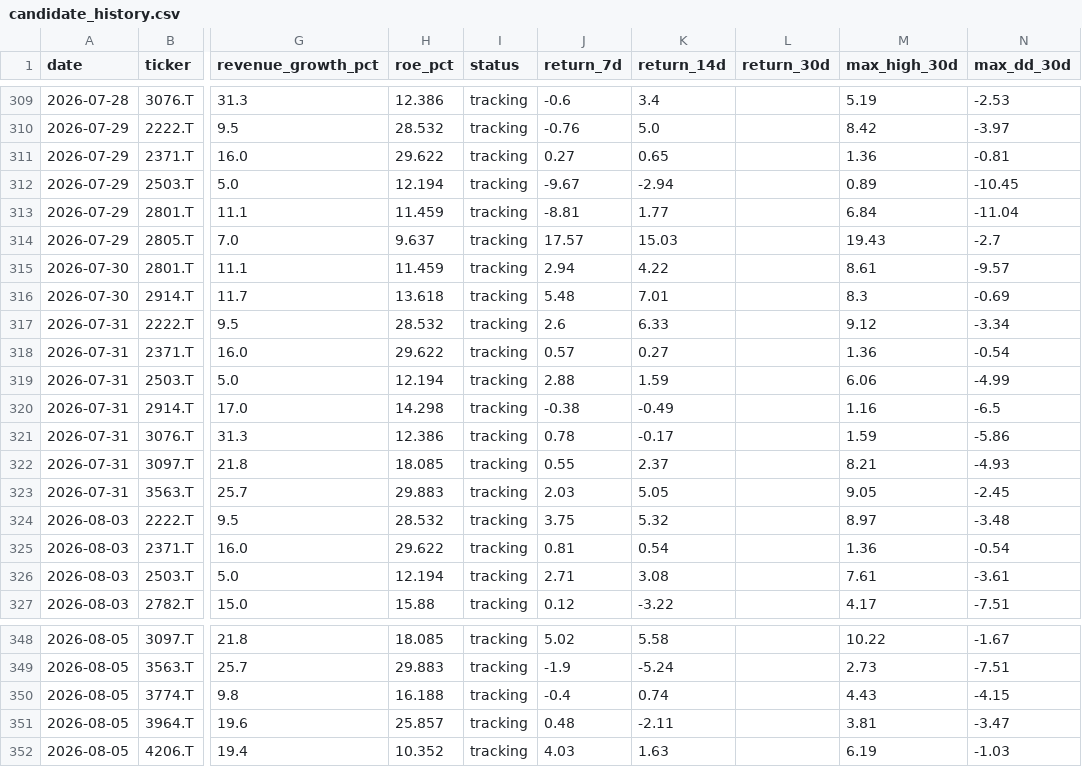
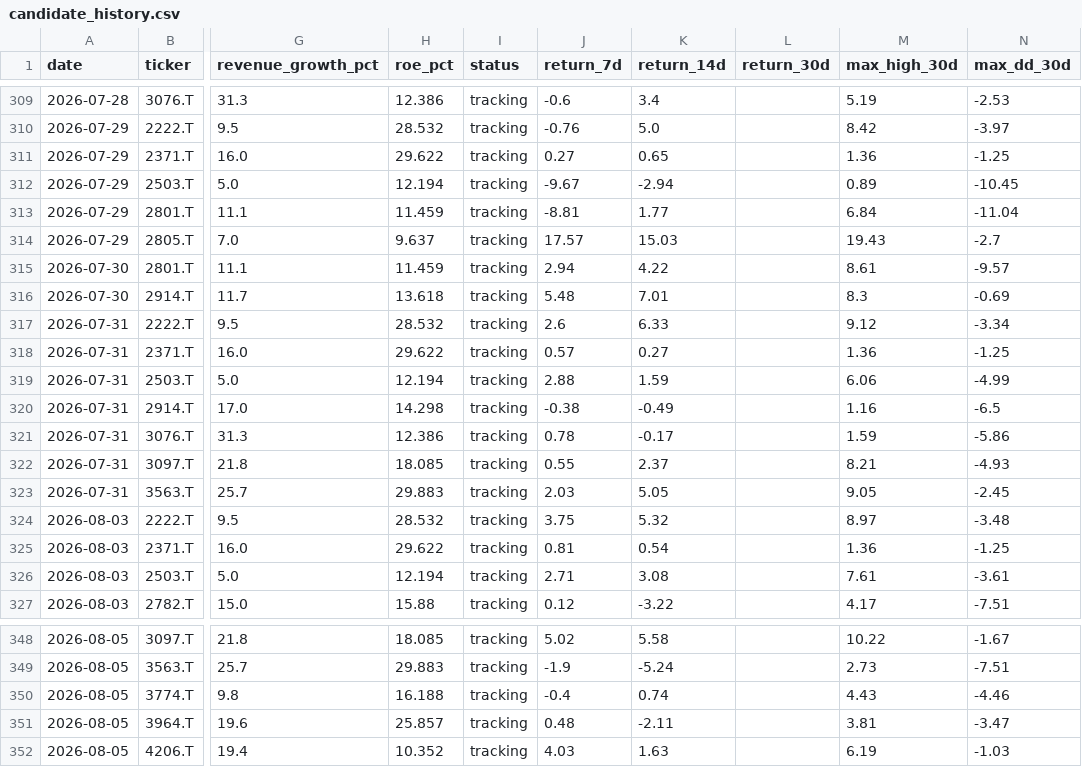
Before and after one commit to naoyann3/long-term-screener, a CSV file: results/candidate_history.csv, drawn as a sheet; only a part is shown, gaps mark what is left out; the diff covers the shown part only; the diff names each change by its address in the sheet, - before the commit and + after, or states it on an @@ line.

```diff
--- a/results/candidate_history.csv
+++ b/results/candidate_history.csv
-N311 (max_dd_30d): -0.81
+N311 (max_dd_30d): -1.25
-N318 (max_dd_30d): -0.54
+N318 (max_dd_30d): -1.25
-N325 (max_dd_30d): -0.54
+N325 (max_dd_30d): -1.25
-N350 (max_dd_30d): -4.15
+N350 (max_dd_30d): -4.46
```
Also changed, not shown: 18 edited cells elsewhere in this file, tickers.csv, 1 other file.
